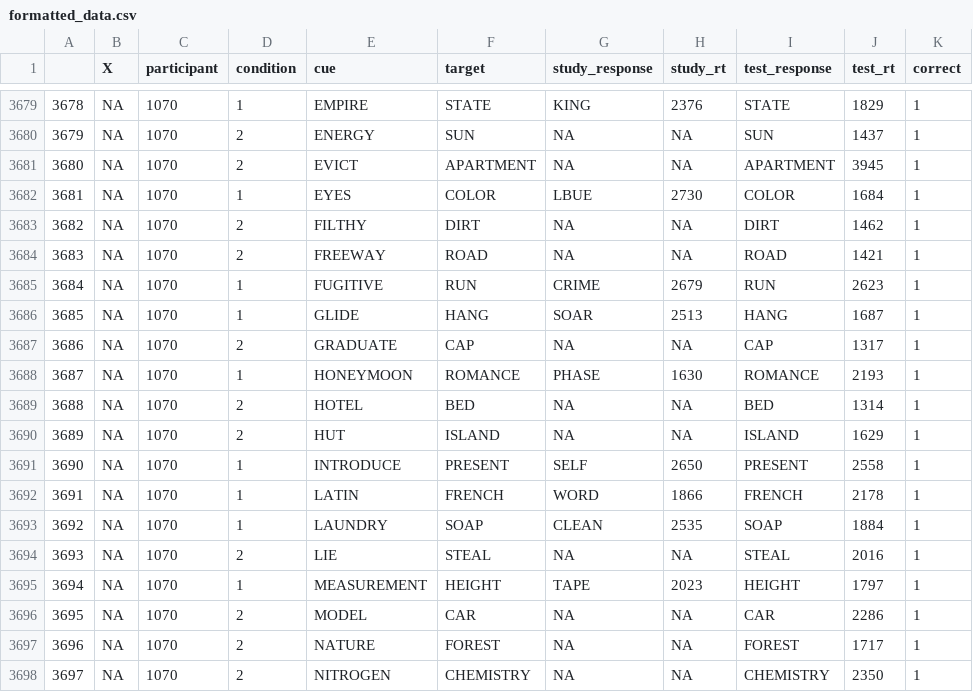
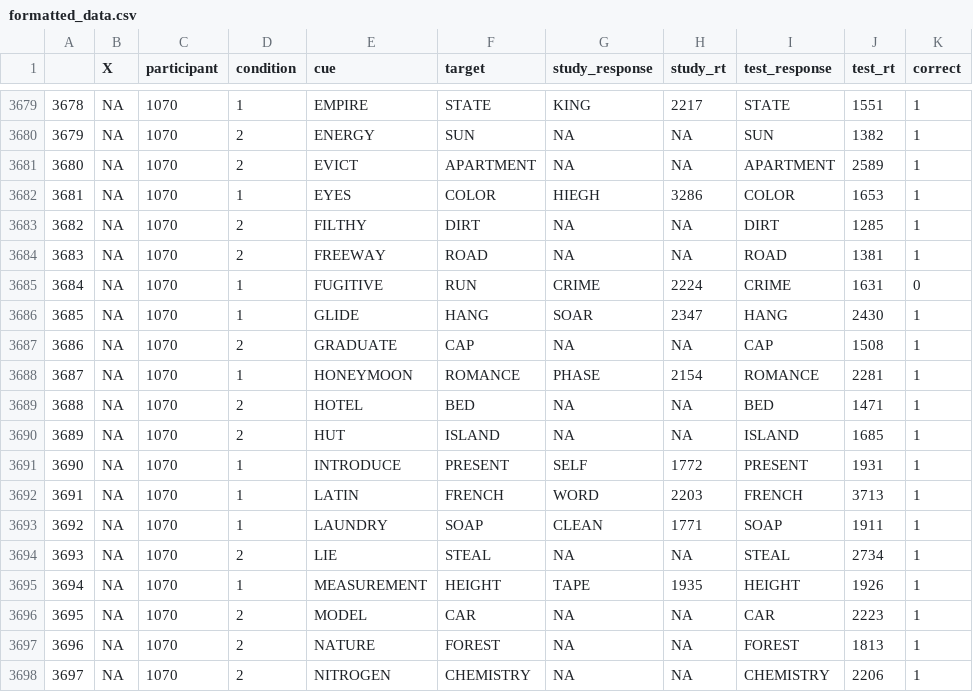
Before and after one commit to bridgetleonard2/ErrorLearning, a CSV file: shiny_app/www/updatingData/formatted_data.csv, drawn as a sheet; only a part is shown, gaps mark what is left out; the diff covers the shown part only.

```diff
--- a/shiny_app/www/updatingData/formatted_data.csv
+++ b/shiny_app/www/updatingData/formatted_data.csv
@@ -3679,20 +3679,20 @@
-"3678",NA,1070,1,"EMPIRE","STATE","KING",2376,"STATE",1829,1
-"3679",NA,1070,2,"ENERGY","SUN",NA,NA,"SUN",1437,1
-"3680",NA,1070,2,"EVICT","APARTMENT",NA,NA,"APARTMENT",3945,1
-"3681",NA,1070,1,"EYES","COLOR","LBUE",2730,"COLOR",1684,1
-"3682",NA,1070,2,"FILTHY","DIRT",NA,NA,"DIRT",1462,1
-"3683",NA,1070,2,"FREEWAY","ROAD",NA,NA,"ROAD",1421,1
-"3684",NA,1070,1,"FUGITIVE","RUN","CRIME",2679,"RUN",2623,1
-"3685",NA,1070,1,"GLIDE","HANG","SOAR",2513,"HANG",1687,1
-"3686",NA,1070,2,"GRADUATE","CAP",NA,NA,"CAP",1317,1
-"3687",NA,1070,1,"HONEYMOON","ROMANCE","PHASE",1630,"ROMANCE",2193,1
-"3688",NA,1070,2,"HOTEL","BED",NA,NA,"BED",1314,1
-"3689",NA,1070,2,"HUT","ISLAND",NA,NA,"ISLAND",1629,1
-"3690",NA,1070,1,"INTRODUCE","PRESENT","SELF",2650,"PRESENT",2558,1
-"3691",NA,1070,1,"LATIN","FRENCH","WORD",1866,"FRENCH",2178,1
-"3692",NA,1070,1,"LAUNDRY","SOAP","CLEAN",2535,"SOAP",1884,1
-"3693",NA,1070,2,"LIE","STEAL",NA,NA,"STEAL",2016,1
-"3694",NA,1070,1,"MEASUREMENT","HEIGHT","TAPE",2023,"HEIGHT",1797,1
-"3695",NA,1070,2,"MODEL","CAR",NA,NA,"CAR",2286,1
-"3696",NA,1070,2,"NATURE","FOREST",NA,NA,"FOREST",1717,1
-"3697",NA,1070,2,"NITROGEN","CHEMISTRY",NA,NA,"CHEMISTRY",2350,1
+"3678",NA,1070,1,"EMPIRE","STATE","KING",2217,"STATE",1551,1
+"3679",NA,1070,2,"ENERGY","SUN",NA,NA,"SUN",1382,1
+"3680",NA,1070,2,"EVICT","APARTMENT",NA,NA,"APARTMENT",2589,1
+"3681",NA,1070,1,"EYES","COLOR","HIEGH",3286,"COLOR",1653,1
+"3682",NA,1070,2,"FILTHY","DIRT",NA,NA,"DIRT",1285,1
+"3683",NA,1070,2,"FREEWAY","ROAD",NA,NA,"ROAD",1381,1
+"3684",NA,1070,1,"FUGITIVE","RUN","CRIME",2224,"CRIME",1631,0
+"3685",NA,1070,1,"GLIDE","HANG","SOAR",2347,"HANG",2430,1
+"3686",NA,1070,2,"GRADUATE","CAP",NA,NA,"CAP",1508,1
+"3687",NA,1070,1,"HONEYMOON","ROMANCE","PHASE",2154,"ROMANCE",2281,1
+"3688",NA,1070,2,"HOTEL","BED",NA,NA,"BED",1471,1
+"3689",NA,1070,2,"HUT","ISLAND",NA,NA,"ISLAND",1685,1
+"3690",NA,1070,1,"INTRODUCE","PRESENT","SELF",1772,"PRESENT",1931,1
+"3691",NA,1070,1,"LATIN","FRENCH","WORD",2203,"FRENCH",3713,1
+"3692",NA,1070,1,"LAUNDRY","SOAP","CLEAN",1771,"SOAP",1911,1
+"3693",NA,1070,2,"LIE","STEAL",NA,NA,"STEAL",2734,1
+"3694",NA,1070,1,"MEASUREMENT","HEIGHT","TAPE",1935,"HEIGHT",1926,1
+"3695",NA,1070,2,"MODEL","CAR",NA,NA,"CAR",2223,1
+"3696",NA,1070,2,"NATURE","FOREST",NA,NA,"FOREST",1813,1
+"3697",NA,1070,2,"NITROGEN","CHEMISTRY",NA,NA,"CHEMISTRY",2206,1
```
Also changed, not shown: 75 edited cells elsewhere in this file, shiny_app/www/updatingData/LL_model1.csv, 7 other files.
